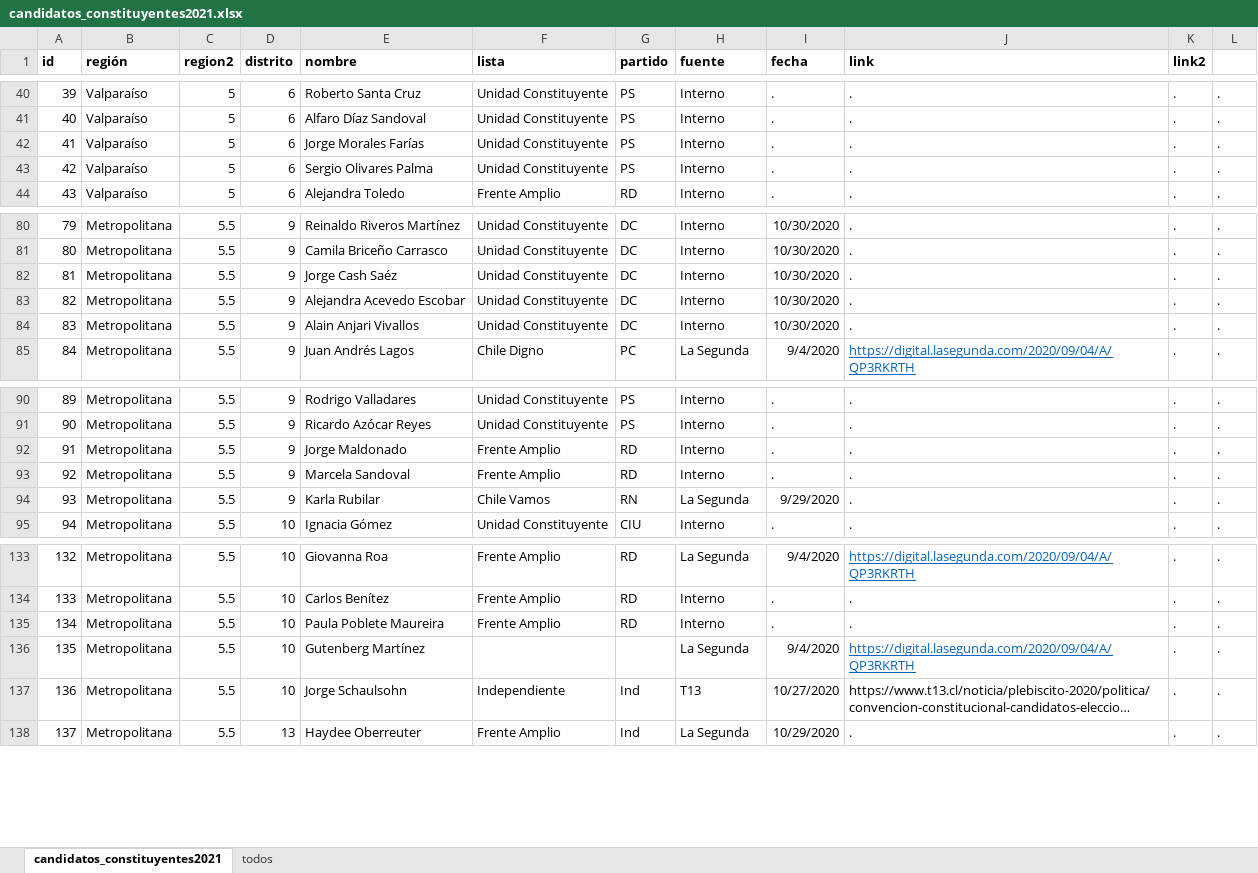
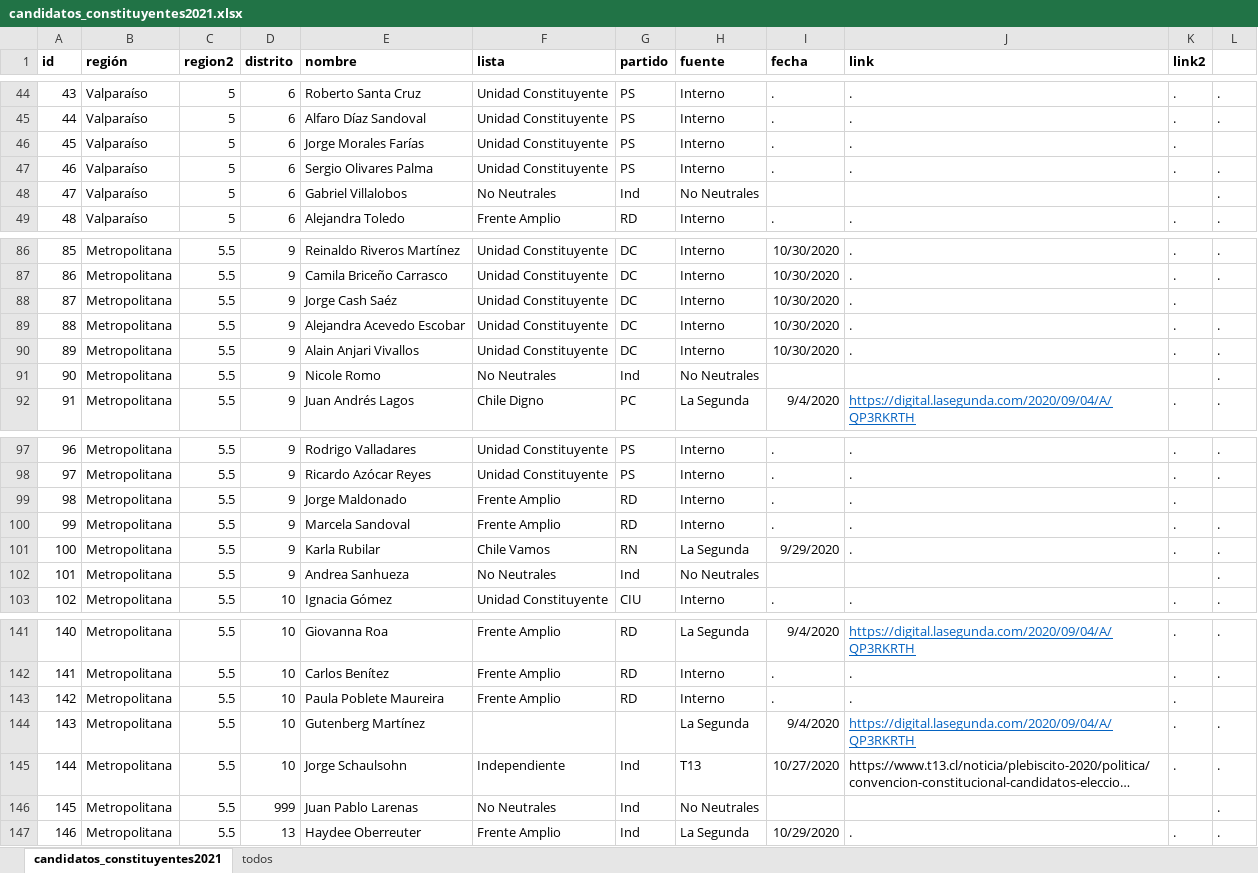
Before and after one commit to tresquintos/candidatos, an Excel workbook: constituyentes 2021/candidatos_constituyentes2021.xlsx, sheet candidatos_constituyentes2021, drawn as a sheet; only a part is shown, gaps mark what is left out; long unchanged cells end in …; values as stored, in another font and other column widths than the file's, no borders; addresses are those after the commit; the diff covers the shown part only; the diff names each change by its address in the sheet, - before the commit and + after, or states it on an @@ line.

```diff
--- a/constituyentes 2021/candidatos_constituyentes2021.xlsx (sheet candidatos_constituyentes2021)
+++ b/constituyentes 2021/candidatos_constituyentes2021.xlsx (sheet candidatos_constituyentes2021)
@@ column A (id) renumbered from row 6 down @@
-L46: .
+L46: (empty)
+row 48: 47 | Valparaíso | 5 | 6 | Gabriel Villalobos | No Neutrales | Ind | No Neutrales |  |  |  | .
-L88: .
+L88: (empty)
+row 91: 90 | Metropolitana | 5.5 | 9 | Nicole Romo | No Neutrales | Ind | No Neutrales |  |  |  | .
-L99: .
+L99: (empty)
+row 102: 101 | Metropolitana | 5.5 | 9 | Andrea Sanhueza | No Neutrales | Ind | No Neutrales |  |  |  | .
-L143: .
+L143: (empty)
+row 146: 145 | Metropolitana | 5.5 | 999 | Juan Pablo Larenas | No Neutrales | Ind | No Neutrales |  |  |  | .
```
Also changed, not shown: 11 added rows, 5 removed rows and 28 edited cells elsewhere in this sheet, 1 other file.
